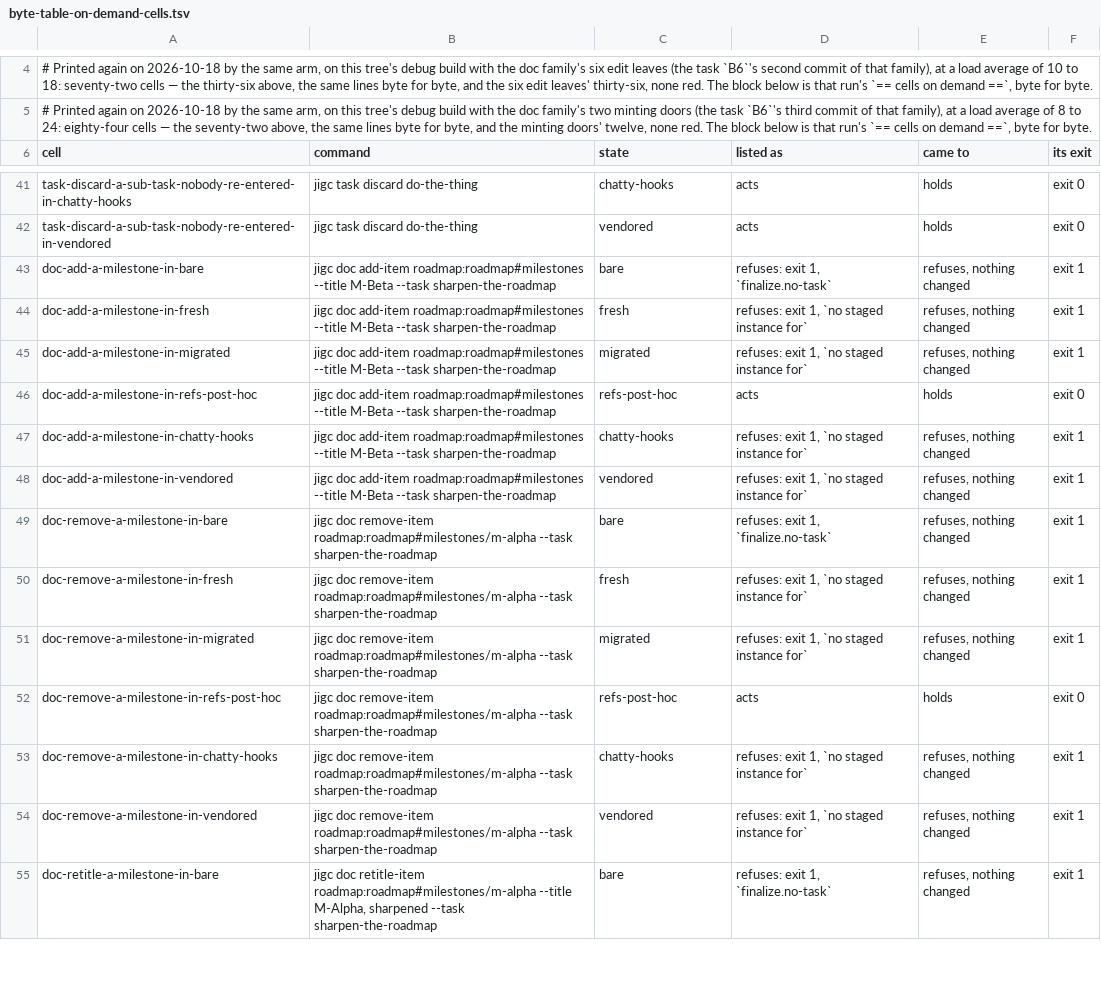
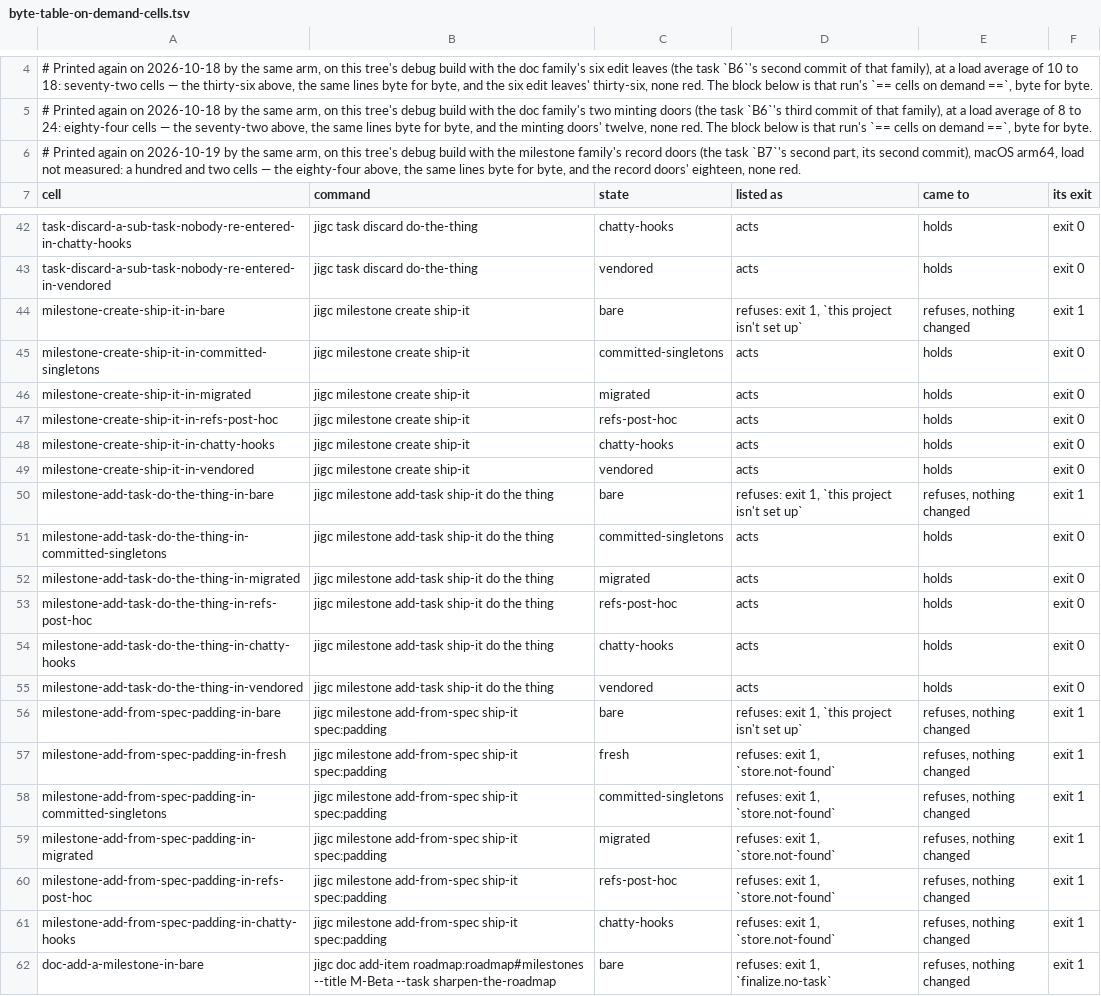
Before and after one commit to gherrink/jigc, a TSV file: completions/artifacts/M55/stabilization-build/reshape/byte-table-on-demand-cells.tsv, drawn as a sheet; only a part is shown, gaps mark what is left out; the shorter side is filled out with more unchanged rows.

```diff
--- a/completions/artifacts/M55/stabilization-build/reshape/byte-table-on-demand-cells.tsv
+++ b/completions/artifacts/M55/stabilization-build/reshape/byte-table-on-demand-cells.tsv
@@ -5,2 +5,3 @@
 # Printed again on 2026-10-18 by the same arm, on this tree's debug build with the doc family's two minting doors (the task `B6`'s third commit of that family), at a load average of 8 to 24: eighty-four cells — the seventy-two above, the same lines byte for byte, and the minting doors' twelve, none red. The block below is that run's `== cells on demand ==`, byte for byte.
+# Printed again on 2026-10-19 by the same arm, on this tree's debug build with the milestone family's record doors (the task `B7`'s second part, its second commit), macOS arm64, load not measured: a hundred and two cells — the eighty-four above, the same lines byte for byte, and the record doors' eighteen, none red.
 cell	command	state	listed as	came to	its exit
@@ -42,2 +43,20 @@ task-discard-a-sub-task-nobody-re-entered-in-chatty-hooks	jigc task discard do-t
 task-discard-a-sub-task-nobody-re-entered-in-vendored	jigc task discard do-the-thing	vendored	acts	holds	exit 0
+milestone-create-ship-it-in-bare	jigc milestone create ship-it	bare	refuses: exit 1, `this project isn't set up`	refuses, nothing changed	exit 1
+milestone-create-ship-it-in-committed-singletons	jigc milestone create ship-it	committed-singletons	acts	holds	exit 0
+milestone-create-ship-it-in-migrated	jigc milestone create ship-it	migrated	acts	holds	exit 0
+milestone-create-ship-it-in-refs-post-hoc	jigc milestone create ship-it	refs-post-hoc	acts	holds	exit 0
+milestone-create-ship-it-in-chatty-hooks	jigc milestone create ship-it	chatty-hooks	acts	holds	exit 0
+milestone-create-ship-it-in-vendored	jigc milestone create ship-it	vendored	acts	holds	exit 0
+milestone-add-task-do-the-thing-in-bare	jigc milestone add-task ship-it do the thing	bare	refuses: exit 1, `this project isn't set up`	refuses, nothing changed	exit 1
+milestone-add-task-do-the-thing-in-committed-singletons	jigc milestone add-task ship-it do the thing	committed-singletons	acts	holds	exit 0
+milestone-add-task-do-the-thing-in-migrated	jigc milestone add-task ship-it do the thing	migrated	acts	holds	exit 0
+milestone-add-task-do-the-thing-in-refs-post-hoc	jigc milestone add-task ship-it do the thing	refs-post-hoc	acts	holds	exit 0
+milestone-add-task-do-the-thing-in-chatty-hooks	jigc milestone add-task ship-it do the thing	chatty-hooks	acts	holds	exit 0
+milestone-add-task-do-the-thing-in-vendored	jigc milestone add-task ship-it do the thing	vendored	acts	holds	exit 0
+milestone-add-from-spec-padding-in-bare	jigc milestone add-from-spec ship-it spec:padding	bare	refuses: exit 1, `this project isn't set up`	refuses, nothing changed	exit 1
+milestone-add-from-spec-padding-in-fresh	jigc milestone add-from-spec ship-it spec:padding	fresh	refuses: exit 1, `store.not-found`	refuses, nothing changed	exit 1
+milestone-add-from-spec-padding-in-committed-singletons	jigc milestone add-from-spec ship-it spec:padding	committed-singletons	refuses: exit 1, `store.not-found`	refuses, nothing changed	exit 1
+milestone-add-from-spec-padding-in-migrated	jigc milestone add-from-spec ship-it spec:padding	migrated	refuses: exit 1, `store.not-found`	refuses, nothing changed	exit 1
+milestone-add-from-spec-padding-in-refs-post-hoc	jigc milestone add-from-spec ship-it spec:padding	refs-post-hoc	refuses: exit 1, `store.not-found`	refuses, nothing changed	exit 1
+milestone-add-from-spec-padding-in-chatty-hooks	jigc milestone add-from-spec ship-it spec:padding	chatty-hooks	refuses: exit 1, `store.not-found`	refuses, nothing changed	exit 1
 doc-add-a-milestone-in-bare	jigc doc add-item roadmap:roadmap#milestones --title M-Beta --task sharpen-the-roadmap	bare	refuses: exit 1, `finalize.no-task`	refuses, nothing changed	exit 1
```
Also changed, not shown: 6 other files.
